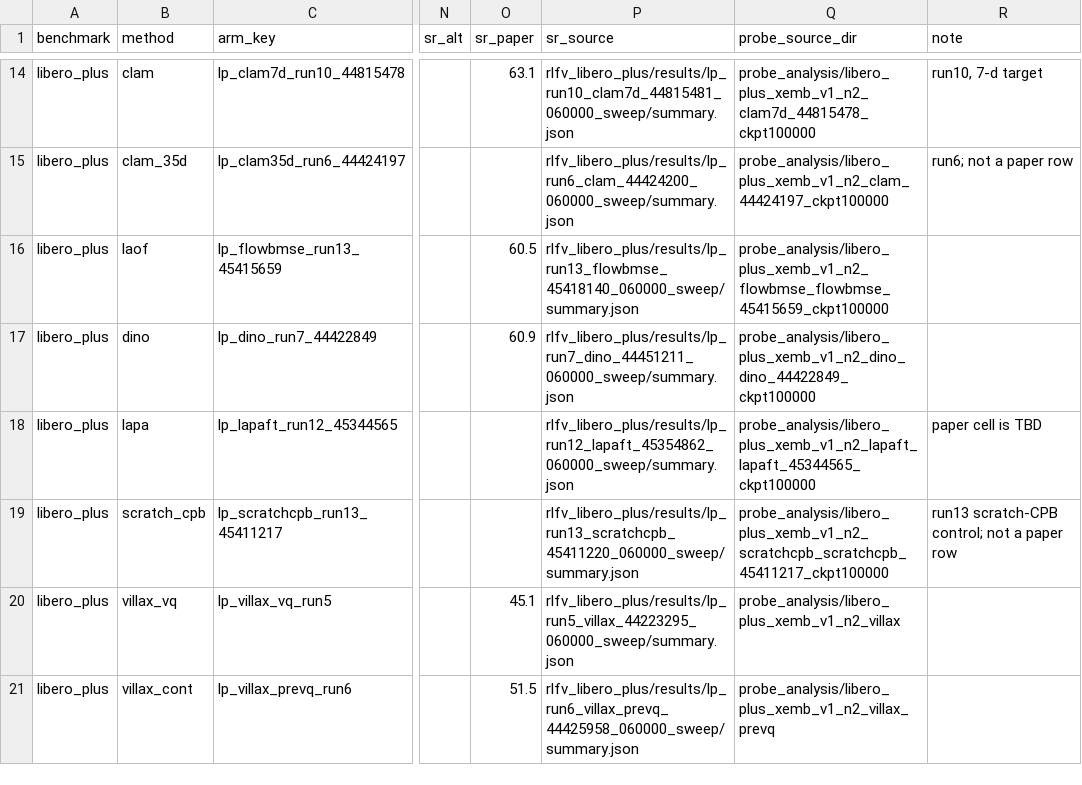
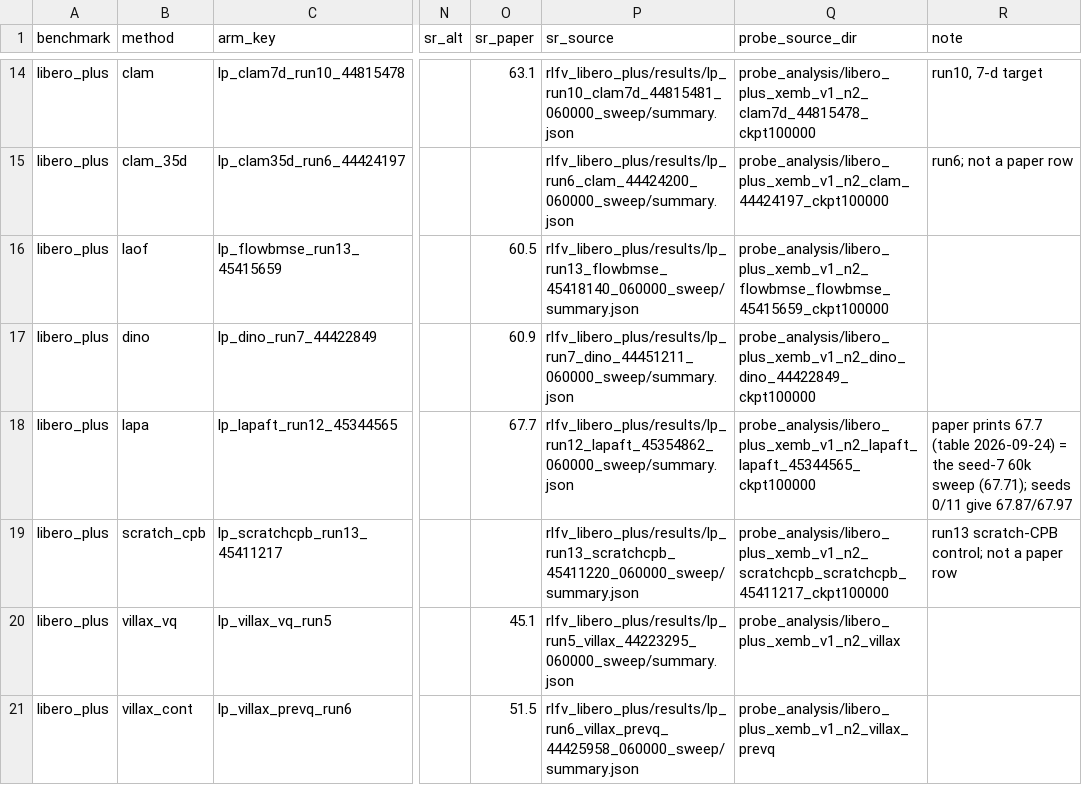
Before and after one commit to OliEfr/vpro_paper_plots, a CSV file: results/probe_sr.csv, drawn as a sheet; only a part is shown, gaps mark what is left out; the diff names each change by its address in the sheet, - before the commit and + after, or states it on an @@ line.

```diff
--- a/results/probe_sr.csv
+++ b/results/probe_sr.csv
-O18 (sr_paper): (empty)
+O18 (sr_paper): 67.7
-R18 (note): paper cell is TBD
+R18 (note): paper prints 67.7 (table 2026-09-24) = the seed-7 60k sweep (67.71); seeds 0/11 give 67.87/67.97
```
Also changed, not shown: 46 other files.
